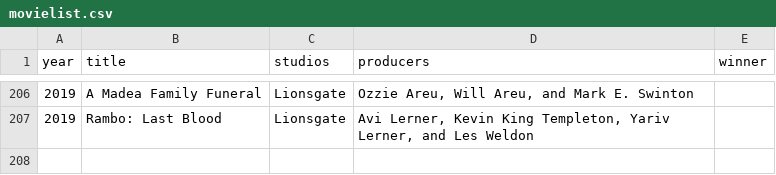
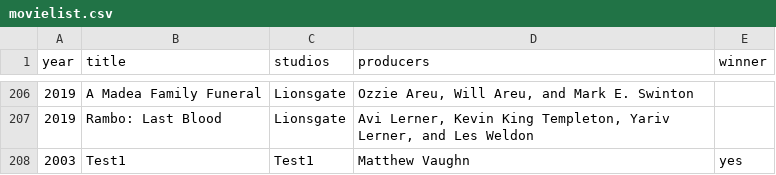
Before and after one commit to opaulomonteiro/films, a CSV file: src/main/resources/static/movielist.csv, drawn as a sheet; only a part is shown, gaps mark what is left out.

```diff
--- a/src/main/resources/static/movielist.csv
+++ b/src/main/resources/static/movielist.csv
@@ -207 +207,2 @@ year,title,studios,producers,winner
 2019,Rambo: Last Blood,Lionsgate,"Avi Lerner, Kevin King Templeton, Yariv Lerner, and Les Weldon",
+2003,Test1,Test1,Matthew Vaughn,yes
```
Also changed, not shown: 39 other files.
